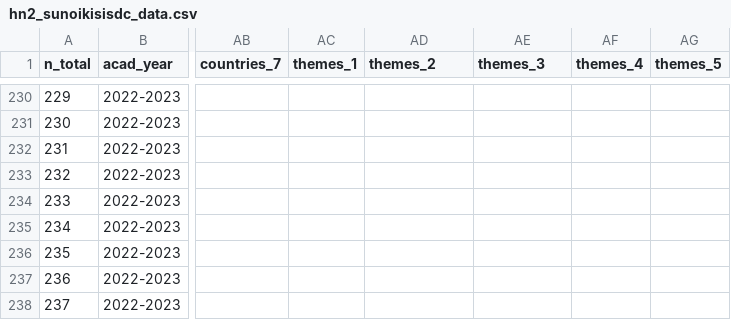
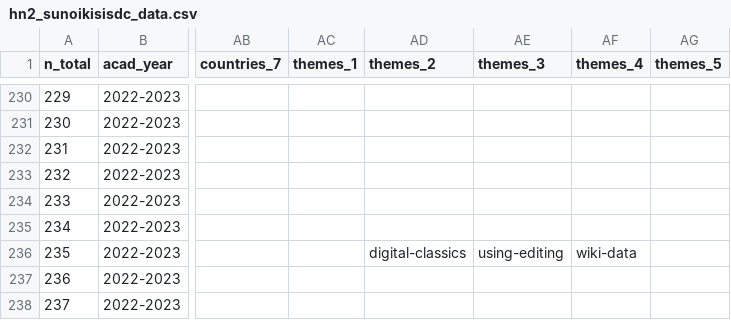
Before and after one commit to classnum/hn2_sunoikisisdc, a CSV file: hn2_sunoikisisdc_data.csv, drawn as a sheet; only a part is shown, gaps mark what is left out; the diff names each change by its address in the sheet, - before the commit and + after, or states it on an @@ line.

Commit message:
Update hn2_sunoikisisdc_data.csv

```diff
--- a/hn2_sunoikisisdc_data.csv
+++ b/hn2_sunoikisisdc_data.csv
-AD236 (themes_2): (empty)
+AD236 (themes_2): digital-classics
-AE236 (themes_3): (empty)
+AE236 (themes_3): using-editing
-AF236 (themes_4): (empty)
+AF236 (themes_4): wiki-data
```
